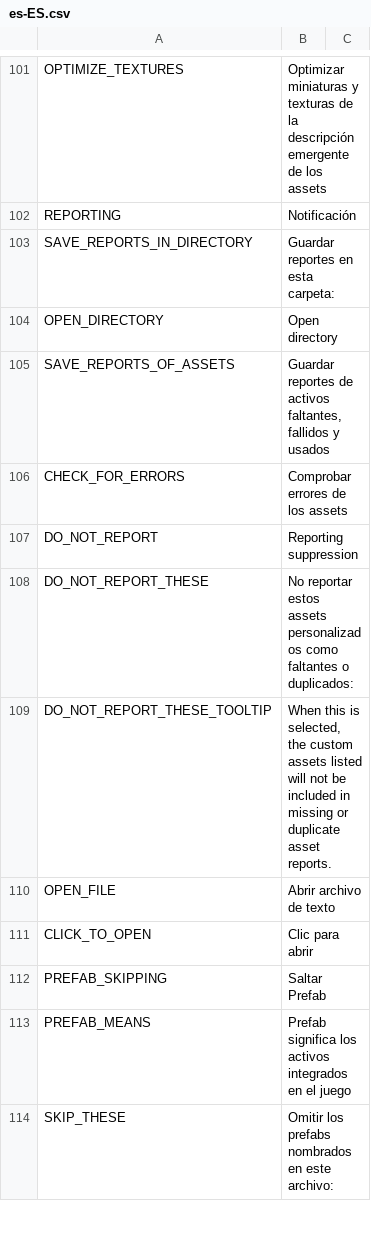
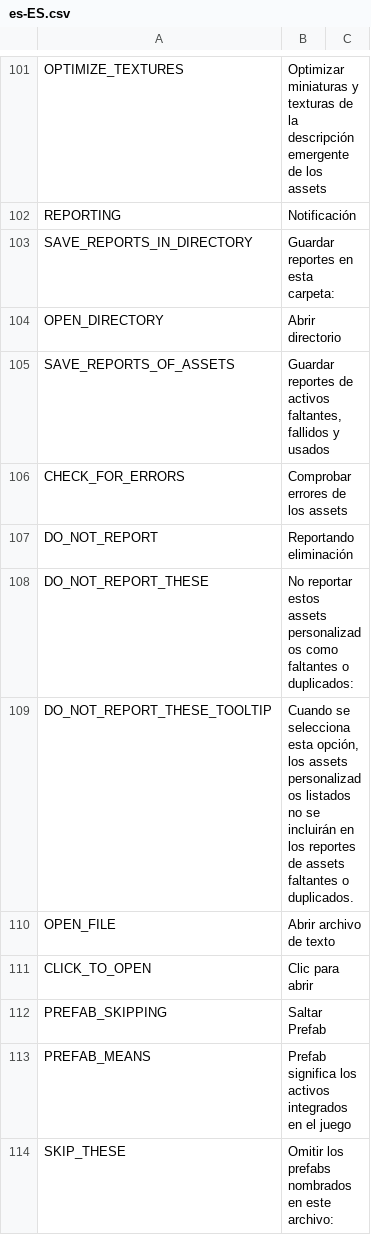
Before and after one commit to algernon-A/LSM-Revisited, a CSV file: Translations/es-ES.csv, drawn as a sheet; only a part is shown, gaps mark what is left out.

Commit message:
Update translations.

```diff
--- a/Translations/es-ES.csv
+++ b/Translations/es-ES.csv
@@ -103,8 +103,8 @@
 "SAVE_REPORTS_IN_DIRECTORY","Guardar reportes en esta carpeta:",""
-"OPEN_DIRECTORY","Open directory",""
+"OPEN_DIRECTORY","Abrir directorio",""
 "SAVE_REPORTS_OF_ASSETS","Guardar reportes de activos faltantes, fallidos y usados",""
 "CHECK_FOR_ERRORS","Comprobar errores de los assets",""
-"DO_NOT_REPORT","Reporting suppression",""
+"DO_NOT_REPORT","Reportando eliminación",""
 "DO_NOT_REPORT_THESE","No reportar estos assets personalizados como faltantes o duplicados:",""
-"DO_NOT_REPORT_THESE_TOOLTIP","When this is selected, the custom assets listed will not be included in missing or duplicate asset reports.",""
+"DO_NOT_REPORT_THESE_TOOLTIP","Cuando se selecciona esta opción, los assets personalizados listados no se incluirán en los reportes de assets faltantes o duplicados.",""
 "OPEN_FILE","Abrir archivo de texto",""
```
Also changed, not shown: Translations/cs-CZ.csv, Translations/ja-JP.csv, 1 other file.
